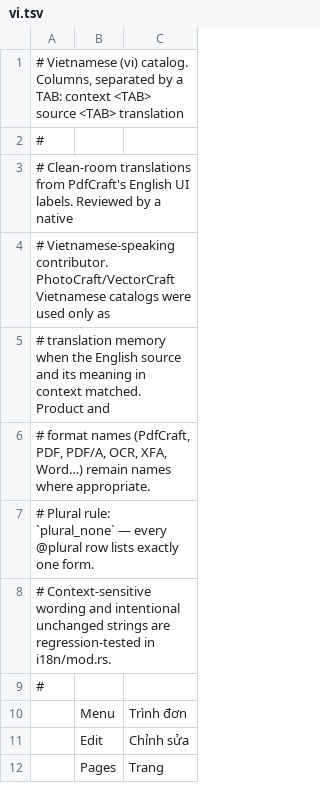
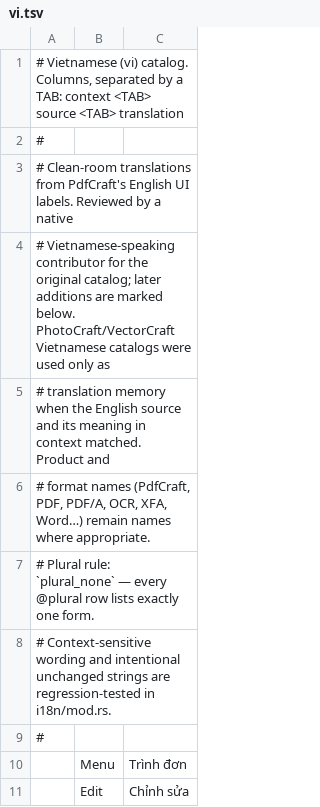
Before and after one commit to 0xPyAI/pdfcraft, a TSV file: crates/ui-egui/src/i18n/vi.tsv, drawn as a sheet; only a part is shown; the shorter side is filled out with more unchanged rows; the diff covers the shown part only.

```diff
--- a/crates/ui-egui/src/i18n/vi.tsv
+++ b/crates/ui-egui/src/i18n/vi.tsv
@@ -3,3 +3,3 @@
 # Clean-room translations from PdfCraft's English UI labels. Reviewed by a native
-# Vietnamese-speaking contributor. PhotoCraft/VectorCraft Vietnamese catalogs were used only as
+# Vietnamese-speaking contributor for the original catalog; later additions are marked below. PhotoCraft/VectorCraft Vietnamese catalogs were used only as
 # translation memory when the English source and its meaning in context matched. Product and
```
Also changed, not shown: 66 added rows elsewhere in this file, crates/ui-egui/src/i18n/lt.tsv, 2 other files.
